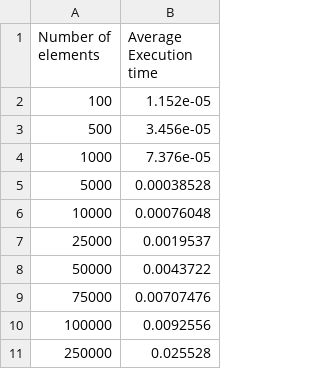
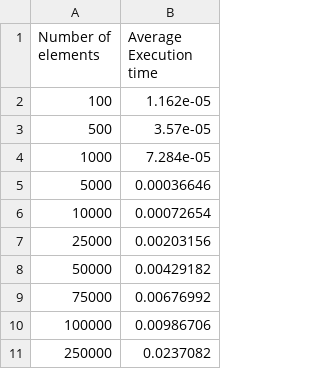
Before and after one commit to nihal-ranchod/COMS4032A---Application-of-Algorithms-Assignments, a CSV file: Assignment 3/part_A_2_averaged.csv, drawn as a sheet.

```diff
--- a/Assignment 3/part_A_2_averaged.csv
+++ b/Assignment 3/part_A_2_averaged.csv
@@ -1,11 +1,11 @@
 Number of elements,Average Execution time
-100,1.152e-05
-500,3.456e-05
-1000,7.376e-05
-5000,0.00038528
-10000,0.00076048
-25000,0.0019537
-50000,0.0043722
-75000,0.00707476
-100000,0.0092556
-250000,0.025528
+100,1.162e-05
+500,3.57e-05
+1000,7.284e-05
+5000,0.00036646
+10000,0.00072654
+25000,0.00203156
+50000,0.00429182
+75000,0.00676992
+100000,0.00986706
+250000,0.0237082
```
Also changed, not shown: Assignment 3/part_A_1.csv, Assignment 3/part_A_2.csv, 4 other files.
